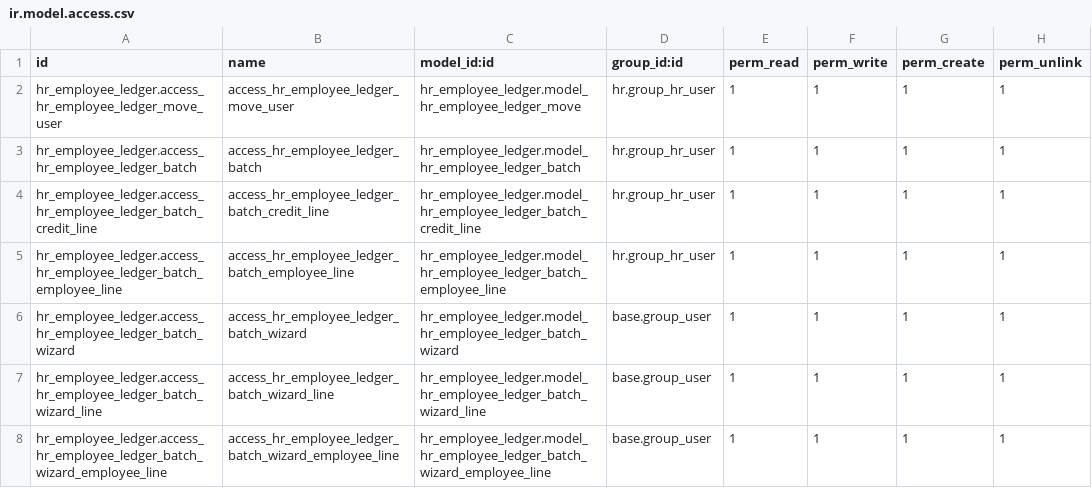
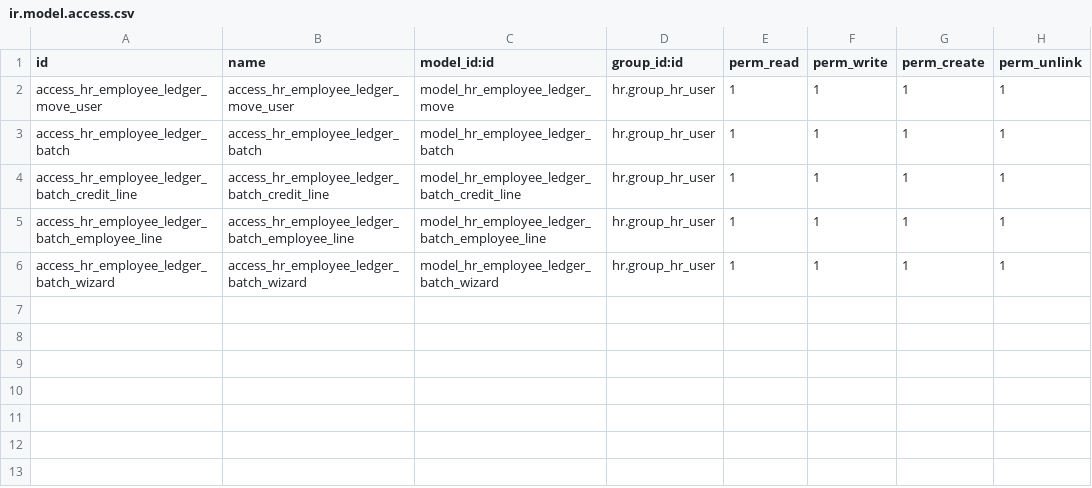
Before and after one commit to DeGrandisPortones/DeGrandisPortones, a CSV file: Addons/hr_employee_ledger/security/ir.model.access.csv, drawn as a sheet.

```diff
--- a/Addons/hr_employee_ledger/security/ir.model.access.csv
+++ b/Addons/hr_employee_ledger/security/ir.model.access.csv
@@ -1,8 +1,6 @@
 id,name,model_id:id,group_id:id,perm_read,perm_write,perm_create,perm_unlink
-hr_employee_ledger.access_hr_employee_ledger_move_user,access_hr_employee_ledger_move_user,hr_employee_ledger.model_hr_employee_ledger_move,hr.group_hr_user,1,1,1,1
-hr_employee_ledger.access_hr_employee_ledger_batch,access_hr_employee_ledger_batch,hr_employee_ledger.model_hr_employee_ledger_batch,hr.group_hr_user,1,1,1,1
-hr_employee_ledger.access_hr_employee_ledger_batch_credit_line,access_hr_employee_ledger_batch_credit_line,hr_employee_ledger.model_hr_employee_ledger_batch_credit_line,hr.group_hr_user,1,1,1,1
-hr_employee_ledger.access_hr_employee_ledger_batch_employee_line,access_hr_employee_ledger_batch_employee_line,hr_employee_ledger.model_hr_employee_ledger_batch_employee_line,hr.group_hr_user,1,1,1,1
-hr_employee_ledger.access_hr_employee_ledger_batch_wizard,access_hr_employee_ledger_batch_wizard,hr_employee_ledger.model_hr_employee_ledger_batch_wizard,base.group_user,1,1,1,1
-hr_employee_ledger.access_hr_employee_ledger_batch_wizard_line,access_hr_employee_ledger_batch_wizard_line,hr_employee_ledger.model_hr_employee_ledger_batch_wizard_line,base.group_user,1,1,1,1
-hr_employee_ledger.access_hr_employee_ledger_batch_wizard_employee_line,access_hr_employee_ledger_batch_wizard_employee_line,hr_employee_ledger.model_hr_employee_ledger_batch_wizard_employee_line,base.group_user,1,1,1,1
+access_hr_employee_ledger_move_user,access_hr_employee_ledger_move_user,model_hr_employee_ledger_move,hr.group_hr_user,1,1,1,1
+access_hr_employee_ledger_batch,access_hr_employee_ledger_batch,model_hr_employee_ledger_batch,hr.group_hr_user,1,1,1,1
+access_hr_employee_ledger_batch_credit_line,access_hr_employee_ledger_batch_credit_line,model_hr_employee_ledger_batch_credit_line,hr.group_hr_user,1,1,1,1
+access_hr_employee_ledger_batch_employee_line,access_hr_employee_ledger_batch_employee_line,model_hr_employee_ledger_batch_employee_line,hr.group_hr_user,1,1,1,1
+access_hr_employee_ledger_batch_wizard,access_hr_employee_ledger_batch_wizard,model_hr_employee_ledger_batch_wizard,hr.group_hr_user,1,1,1,1
```
Also changed, not shown: 13 other files.
